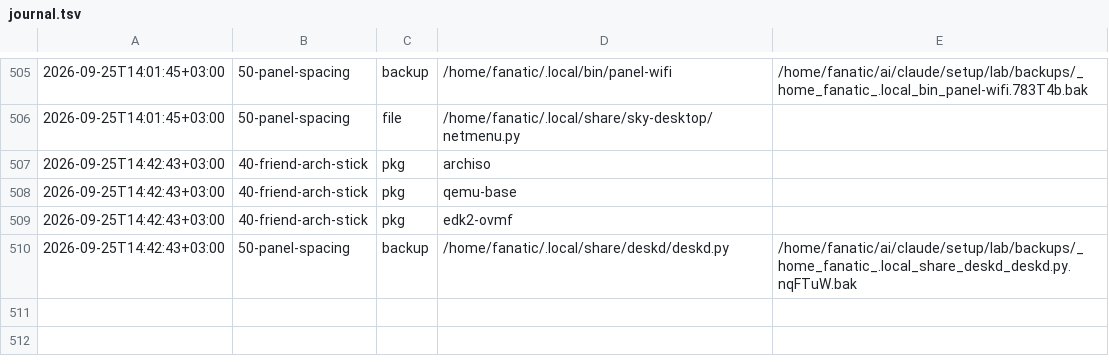
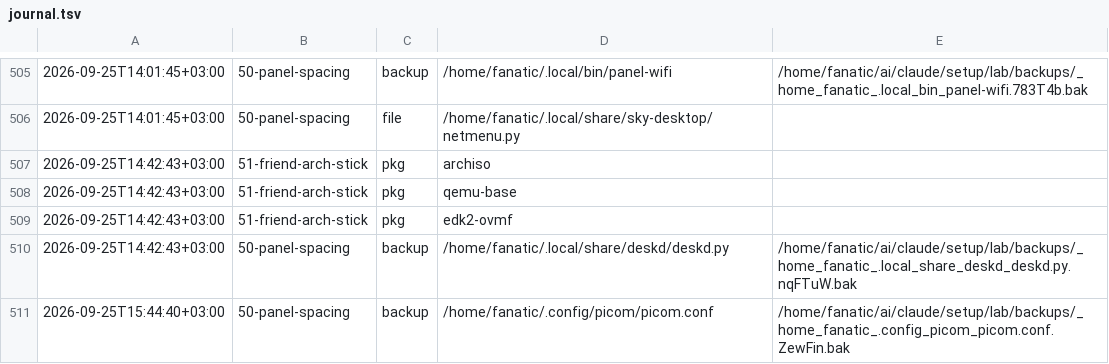
Before and after one commit to Rustam2704/arch-linux-min-setup, a TSV file: lab/journal.tsv, drawn as a sheet; only a part is shown, gaps mark what is left out.

```diff
--- a/lab/journal.tsv
+++ b/lab/journal.tsv
@@ -506,5 +506,6 @@
 2026-09-25T14:01:45+03:00	50-panel-spacing	file	/home/fanatic/.local/share/sky-desktop/netmenu.py	
-2026-09-25T14:42:43+03:00	40-friend-arch-stick	pkg	archiso	
-2026-09-25T14:42:43+03:00	40-friend-arch-stick	pkg	qemu-base	
-2026-09-25T14:42:43+03:00	40-friend-arch-stick	pkg	edk2-ovmf	
+2026-09-25T14:42:43+03:00	51-friend-arch-stick	pkg	archiso	
+2026-09-25T14:42:43+03:00	51-friend-arch-stick	pkg	qemu-base	
+2026-09-25T14:42:43+03:00	51-friend-arch-stick	pkg	edk2-ovmf	
 2026-09-25T14:42:43+03:00	50-panel-spacing	backup	/home/fanatic/.local/share/deskd/deskd.py	/home/fanatic/ai/claude/setup/lab/backups/_home_fanatic_.local_share_deskd_deskd.py.nqFTuW.bak
+2026-09-25T15:44:40+03:00	50-panel-spacing	backup	/home/fanatic/.config/picom/picom.conf	/home/fanatic/ai/claude/setup/lab/backups/_home_fanatic_.config_picom_picom.conf.ZewFin.bak
```
Also changed, not shown: 2 other files.
